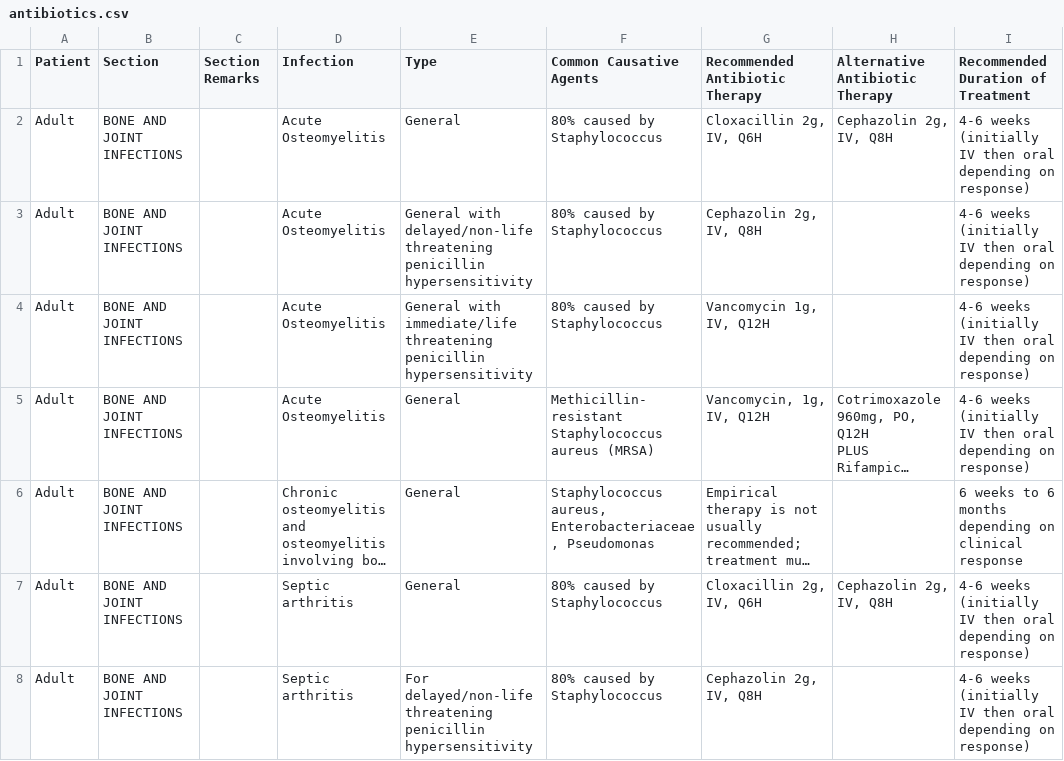
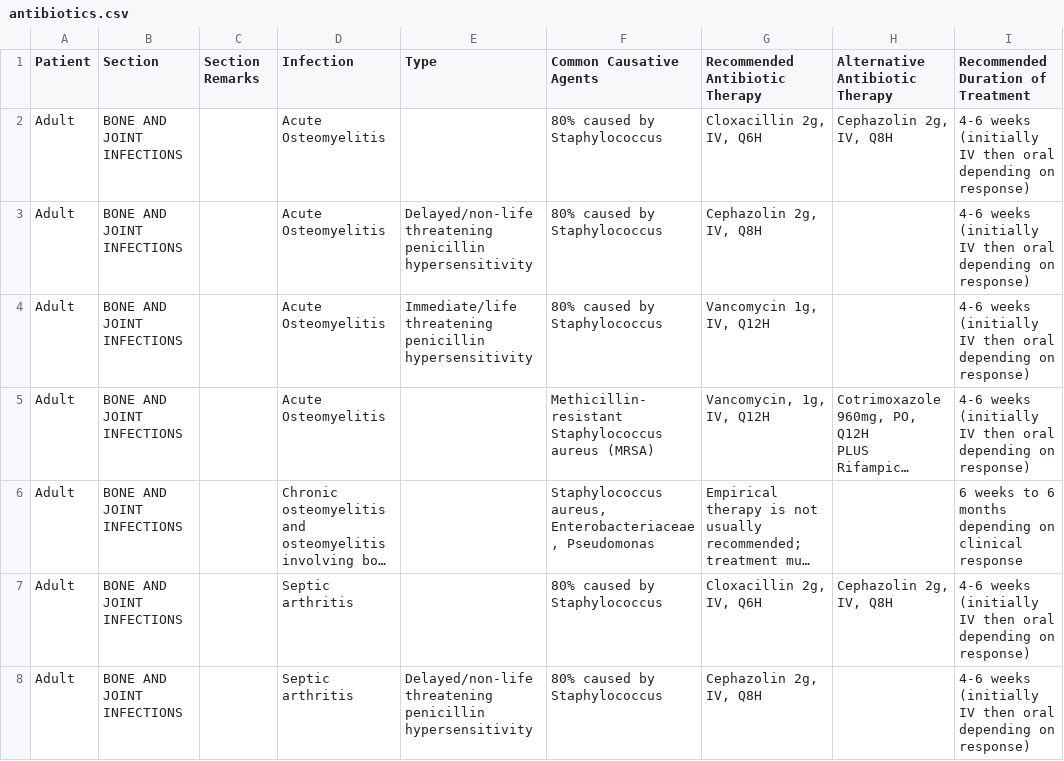
Before and after one commit to pselvana/menlam, a CSV file: static/antibiotics.csv, drawn as a sheet; only a part is shown; long unchanged cells end in …; the diff covers the shown part only; the diff names each change by its address in the sheet, - before the commit and + after, or states it on an @@ line.

```diff
--- a/static/antibiotics.csv
+++ b/static/antibiotics.csv
-E2 (Type): General
+E2 (Type): (empty)
-E3 (Type): General with delayed/non-life threatening penicillin…
+E3 (Type): Delayed/non-life threatening penicillin…
-E4 (Type): General with immediate/life threatening penicillin…
+E4 (Type): Immediate/life threatening penicillin…
-E5:E7 (Type): General
+E5:E7 (Type): (empty)
-E8 (Type): For delayed/non-life threatening penicillin…
+E8 (Type): Delayed/non-life threatening penicillin…
```
Also changed, not shown: 125 edited cells elsewhere in this file.
